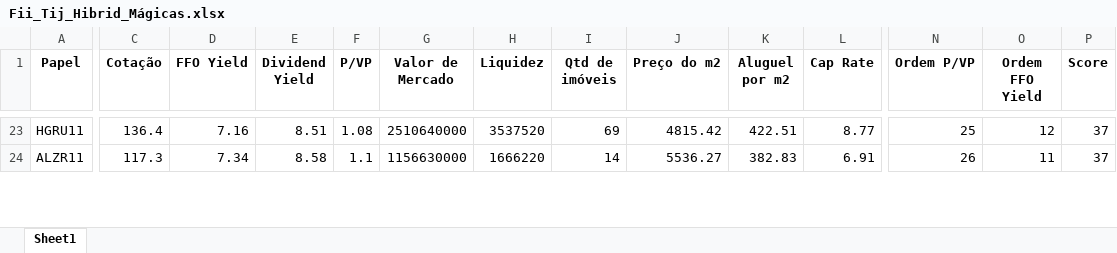
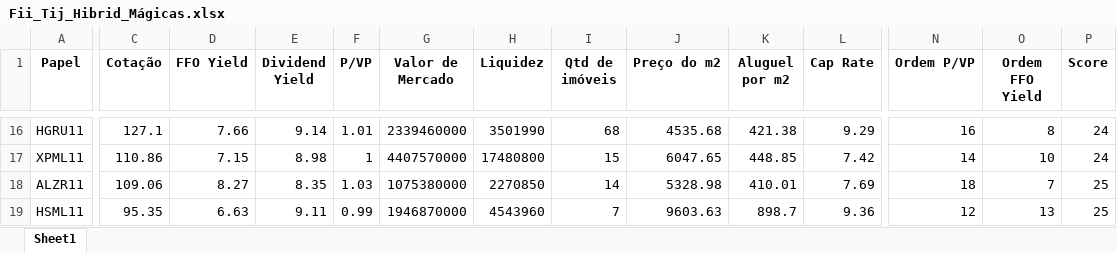
Before and after one commit to henricovisky/App_web_Analise_Fundamentalista_Acoes, an Excel workbook: Fii_Tij_Hibrid_Mágicas.xlsx, sheet Sheet1, drawn as a sheet; only a part is shown, gaps mark what is left out; values as stored, in another font and other column widths than the file's, no borders; addresses are those after the commit; rows hold the shown columns only; the diff covers the shown part only; the diff names each change by its address in the sheet, - before the commit and + after, or states it on an @@ line.

```diff
--- a/Fii_Tij_Hibrid_Mágicas.xlsx (sheet Sheet1)
+++ b/Fii_Tij_Hibrid_Mágicas.xlsx (sheet Sheet1)
-C16 (Cotação): 136.4
+C16 (Cotação): 127.1
-D16 (FFO Yield): 7.16
+D16 (FFO Yield): 7.66
-E16 (Dividend Yield): 8.51
+E16 (Dividend Yield): 9.14
-F16 (P/VP): 1.08
+F16 (P/VP): 1.01
-G16 (Valor de Mercado): 2510640000
+G16 (Valor de Mercado): 2339460000
-H16 (Liquidez): 3537520
+H16 (Liquidez): 3501990
-I16 (Qtd de imóveis): 69
+I16 (Qtd de imóveis): 68
-J16 (Preço do m2): 4815.42
+J16 (Preço do m2): 4535.68
-K16 (Aluguel por m2): 422.51
+K16 (Aluguel por m2): 421.38
-L16 (Cap Rate): 8.77
+L16 (Cap Rate): 9.29
-N16 (Ordem P/VP): 25
+N16 (Ordem P/VP): 16
-O16 (Ordem FFO Yield): 12
+O16 (Ordem FFO Yield): 8
-P16 (Score): 37
+P16 (Score): 24
+row 17: XPML11 | 110.86 | 7.15 | 8.98 | 1 | 4407570000 | 17480800 | 15 | 6047.65 | 448.85 | 7.42 | 14 | 10 | 24
-C18 (Cotação): 117.3
+C18 (Cotação): 109.06
-D18 (FFO Yield): 7.34
+D18 (FFO Yield): 8.27
-E18 (Dividend Yield): 8.58
+E18 (Dividend Yield): 8.35
-F18 (P/VP): 1.1
+F18 (P/VP): 1.03
-G18 (Valor de Mercado): 1156630000
+G18 (Valor de Mercado): 1075380000
-H18 (Liquidez): 1666220
+H18 (Liquidez): 2270850
-J18 (Preço do m2): 5536.27
+J18 (Preço do m2): 5328.98
-K18 (Aluguel por m2): 382.83
+K18 (Aluguel por m2): 410.01
-L18 (Cap Rate): 6.91
+L18 (Cap Rate): 7.69
-N18 (Ordem P/VP): 26
+N18 (Ordem P/VP): 18
-O18 (Ordem FFO Yield): 11
+O18 (Ordem FFO Yield): 7
-P18 (Score): 37
+P18 (Score): 25
+row 19: HSML11 | 95.35 | 6.63 | 9.11 | 0.99 | 1946870000 | 4543960 | 7 | 9603.63 | 898.7 | 9.36 | 12 | 13 | 25
```
Also changed, not shown: 10 added rows, 19 removed rows and 86 edited cells elsewhere in this sheet, Ações_Mágicas_ROE.xlsx, 4 other files.
